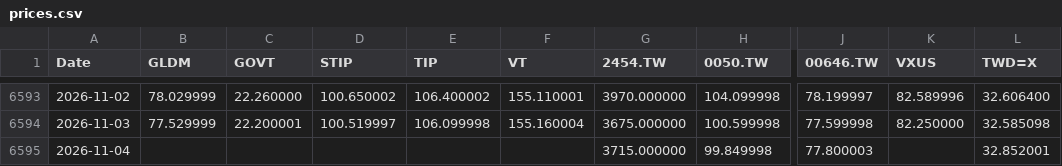
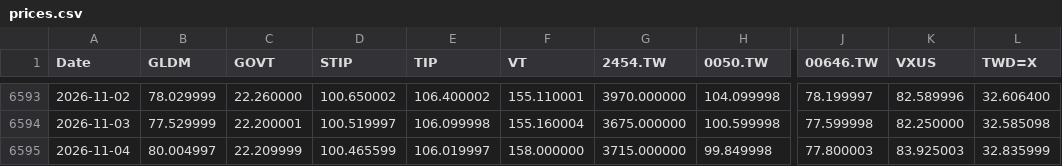
Before and after one commit to Nowar/sspp-try, a CSV file: data/prices.csv, drawn as a sheet; only a part is shown, gaps mark what is left out; the diff names each change by its address in the sheet, - before the commit and + after, or states it on an @@ line.

```diff
--- a/data/prices.csv
+++ b/data/prices.csv
-B6595 (GLDM): (empty)
+B6595 (GLDM): 80.004997
-C6595 (GOVT): (empty)
+C6595 (GOVT): 22.209999
-D6595 (STIP): (empty)
+D6595 (STIP): 100.465599
-E6595 (TIP): (empty)
+E6595 (TIP): 106.019997
-F6595 (VT): (empty)
+F6595 (VT): 158.000000
-K6595 (VXUS): (empty)
+K6595 (VXUS): 83.925003
-L6595 (TWD=X): 32.852001
+L6595 (TWD=X): 32.835999
```
Also changed, not shown: data/vt_raw.csv.
